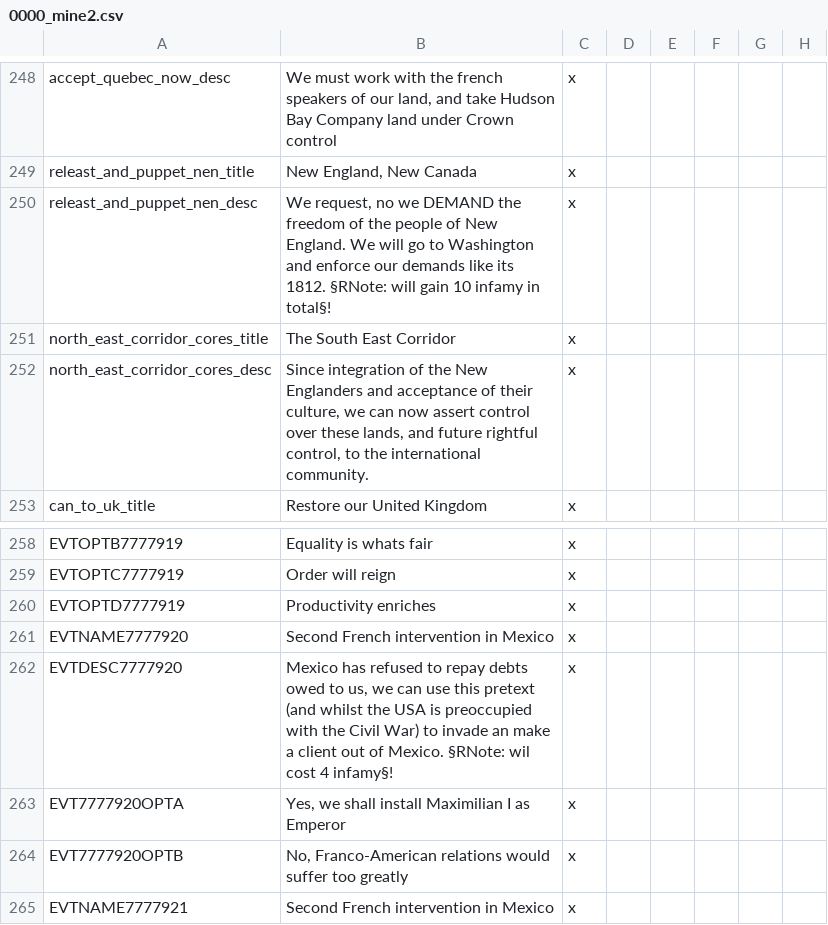
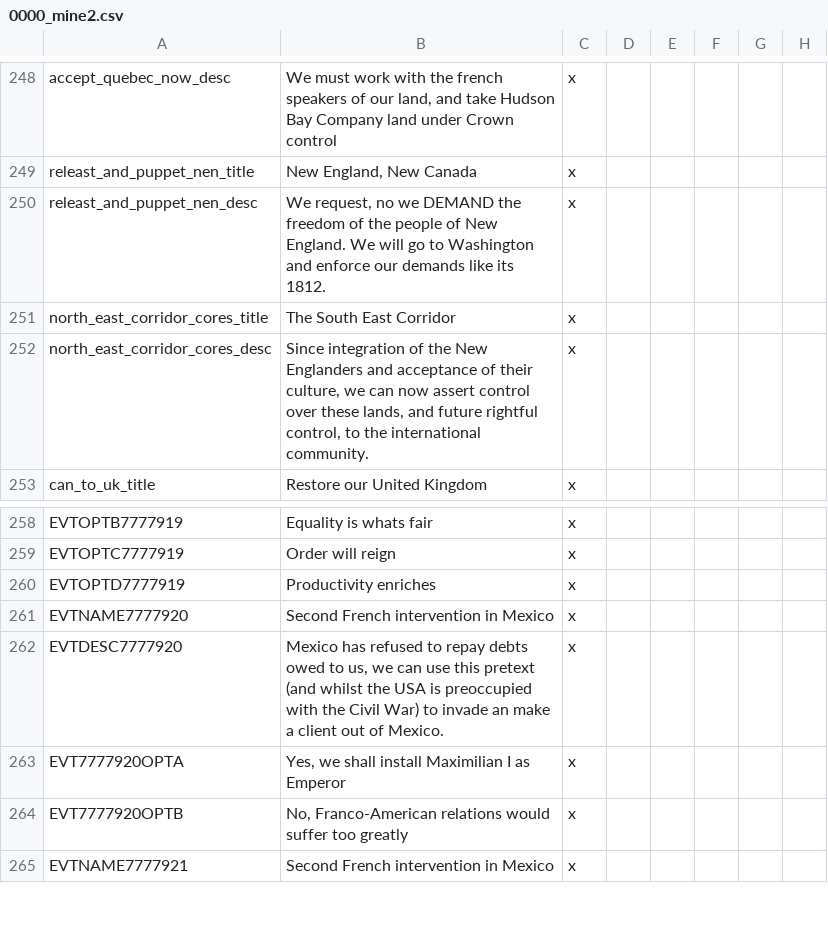
Before and after one commit to Marco-O-Panzer/HFM_MP_Series_Master, a CSV file: HFM MP Series/localisation/0000_mine2.csv, drawn as a sheet; only a part is shown, gaps mark what is left out; the diff names each change by its address in the sheet, - before the commit and + after, or states it on an @@ line.

Commit message:
War via Event Infamy Fix
Bug fix:
- attacker_wargoal now added pre war dec, so hidden infamy is no longer applied

```diff
--- a/HFM MP Series/localisation/0000_mine2.csv
+++ b/HFM MP Series/localisation/0000_mine2.csv
-B250: …its 1812. §RNote: will gain 10 infamy in total§!
+B250: …its 1812.
-B262: …of Mexico. §RNote: wil cost 4 infamy§!
+B262: …of Mexico.
```
Also changed, not shown: HFM MP Series/localisation/0000_mine3.csv, 33 other files.
